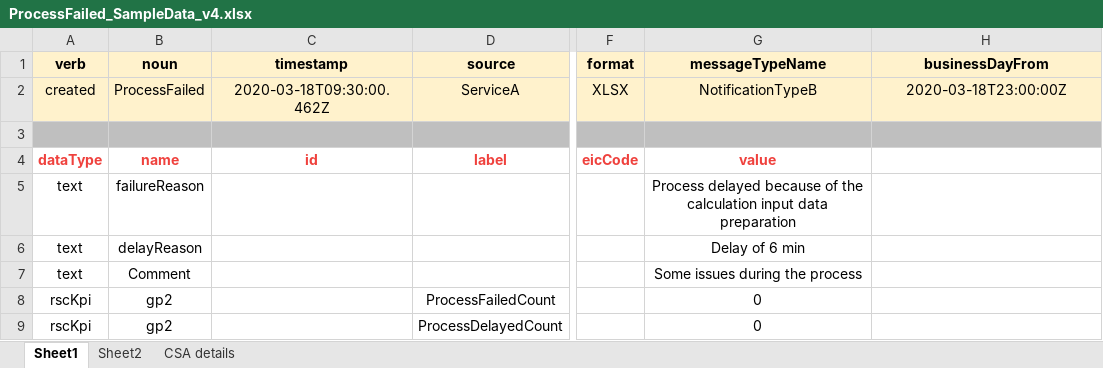
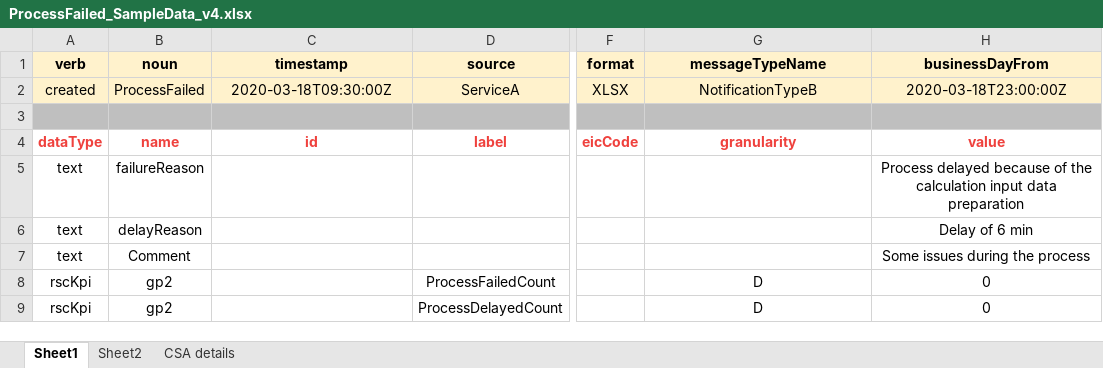
Before and after one commit to opfab/letscoordinate, an Excel workbook: message_models/xlsx/ProcessFailed_SampleData_v4.xlsx, sheet Sheet1, drawn as a sheet; only a part is shown, gaps mark what is left out; values as stored, in another font and other column widths than the file's, no borders; charts and pictures not drawn; the diff names each change by its address in the sheet, - before the commit and + after, or states it on an @@ line.

```diff
--- a/message_models/xlsx/ProcessFailed_SampleData_v4.xlsx (sheet Sheet1)
+++ b/message_models/xlsx/ProcessFailed_SampleData_v4.xlsx (sheet Sheet1)
-C2 (timestamp): 2020-03-18T09:30:00.462Z
+C2 (timestamp): 2020-03-18T09:30:00Z
-G4 (messageTypeName): value
+G4 (messageTypeName): granularity
-H4 (businessDayFrom): (empty)
+H4 (businessDayFrom): value
-G5 (messageTypeName): Process delayed because of the calculation input data preparation
+G5 (messageTypeName): (empty)
-H5 (businessDayFrom): (empty)
+H5 (businessDayFrom): Process delayed because of the calculation input data preparation
-G6 (messageTypeName): Delay of 6 min
+G6 (messageTypeName): (empty)
-H6 (businessDayFrom): (empty)
+H6 (businessDayFrom): Delay of 6 min
-G7 (messageTypeName): Some issues during the process
+G7 (messageTypeName): (empty)
-H7 (businessDayFrom): (empty)
+H7 (businessDayFrom): Some issues during the process
-G8:G9 (messageTypeName): 0
+G8:G9 (messageTypeName): D
-H8:H9 (businessDayFrom): (empty)
+H8:H9 (businessDayFrom): 0
```
Also changed, not shown: charts or pictures, message_models/xlsx/ProcessSuccess_SampleData_v4.xlsx, message_models/xlsx/SampleData_v4.xlsx, 27 other files.
